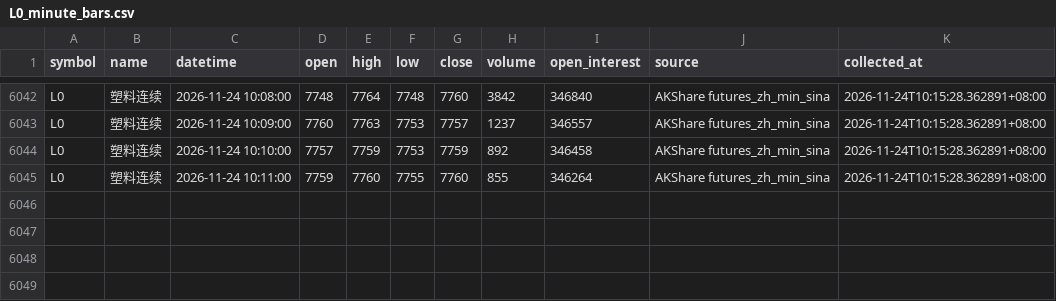
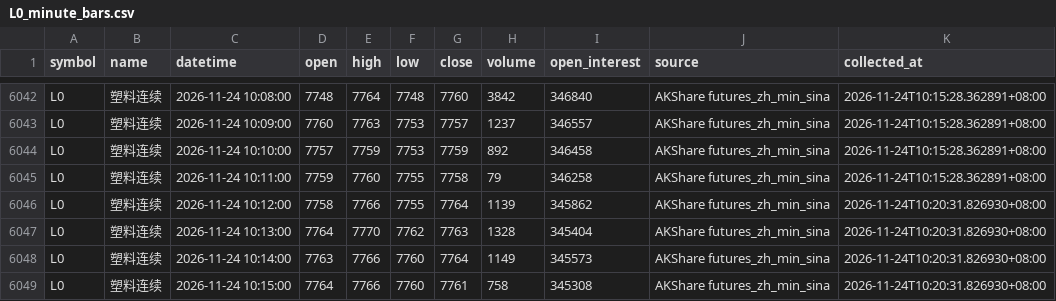
Before and after one commit to luckyjohnlucky/akshare-futures-data, a CSV file: output/L0_minute_bars.csv, drawn as a sheet; only a part is shown, gaps mark what is left out.

```diff
--- a/output/L0_minute_bars.csv
+++ b/output/L0_minute_bars.csv
@@ -6044,2 +6044,6 @@ L0,塑料连续,2026-11-24 10:09:00,7760,7763,7753,7757,1237,346557,AKShare futu
 L0,塑料连续,2026-11-24 10:10:00,7757,7759,7753,7759,892,346458,AKShare futures_zh_min_sina,2026-11-24T10:15:28.362891+08:00
-L0,塑料连续,2026-11-24 10:11:00,7759,7760,7755,7760,855,346264,AKShare futures_zh_min_sina,2026-11-24T10:15:28.362891+08:00
+L0,塑料连续,2026-11-24 10:11:00,7759,7760,7755,7758,79,346258,AKShare futures_zh_min_sina,2026-11-24T10:15:28.362891+08:00
+L0,塑料连续,2026-11-24 10:12:00,7758,7766,7755,7764,1139,345862,AKShare futures_zh_min_sina,2026-11-24T10:20:31.826930+08:00
+L0,塑料连续,2026-11-24 10:13:00,7764,7770,7762,7763,1328,345404,AKShare futures_zh_min_sina,2026-11-24T10:20:31.826930+08:00
+L0,塑料连续,2026-11-24 10:14:00,7763,7766,7760,7764,1149,345573,AKShare futures_zh_min_sina,2026-11-24T10:20:31.826930+08:00
+L0,塑料连续,2026-11-24 10:15:00,7764,7766,7760,7761,758,345308,AKShare futures_zh_min_sina,2026-11-24T10:20:31.826930+08:00
```
Also changed, not shown: output/HC0_minute_bars.csv, output/PP0_minute_bars.csv, 6 other files.
